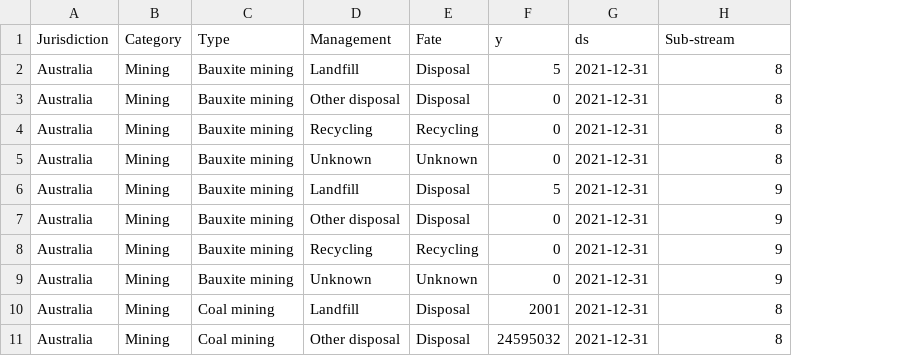
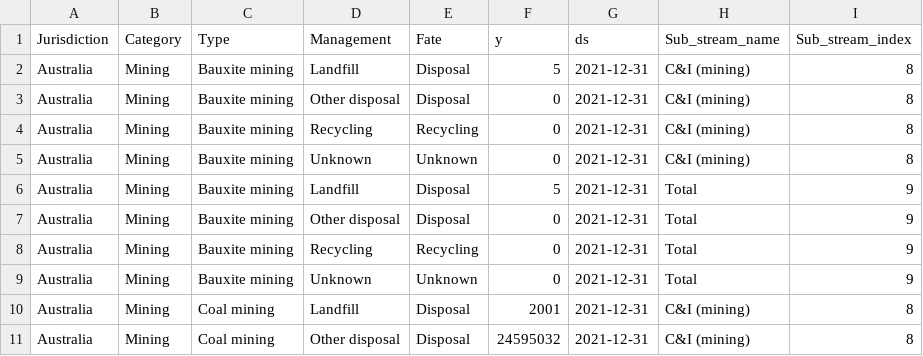
Before and after one commit to Gundalai-Batkhuu/waste-prediction, a CSV file: data/02_intermediate/preprocessed_data_with_mining.csv, drawn as a sheet; only a part is shown; addresses are those after the commit; the diff names each change by its address in the sheet, - before the commit and + after, or states it on an @@ line.

```diff
--- a/data/02_intermediate/preprocessed_data_with_mining.csv
+++ b/data/02_intermediate/preprocessed_data_with_mining.csv
+column H (Sub_stream_name), rows 2-11: C&I (mining) | C&I (mining) | C&I (mining) | C&I (mining) | Total | Total | Total | Total | C&I (mining) | C&I (mining)
-I1: Sub-stream
+I1: Sub_stream_index
```
Also changed, not shown: data/02_intermediate/encoded_data_with_australia.csv, data/02_intermediate/encoded_data_with_mining.csv, 28 other files.
